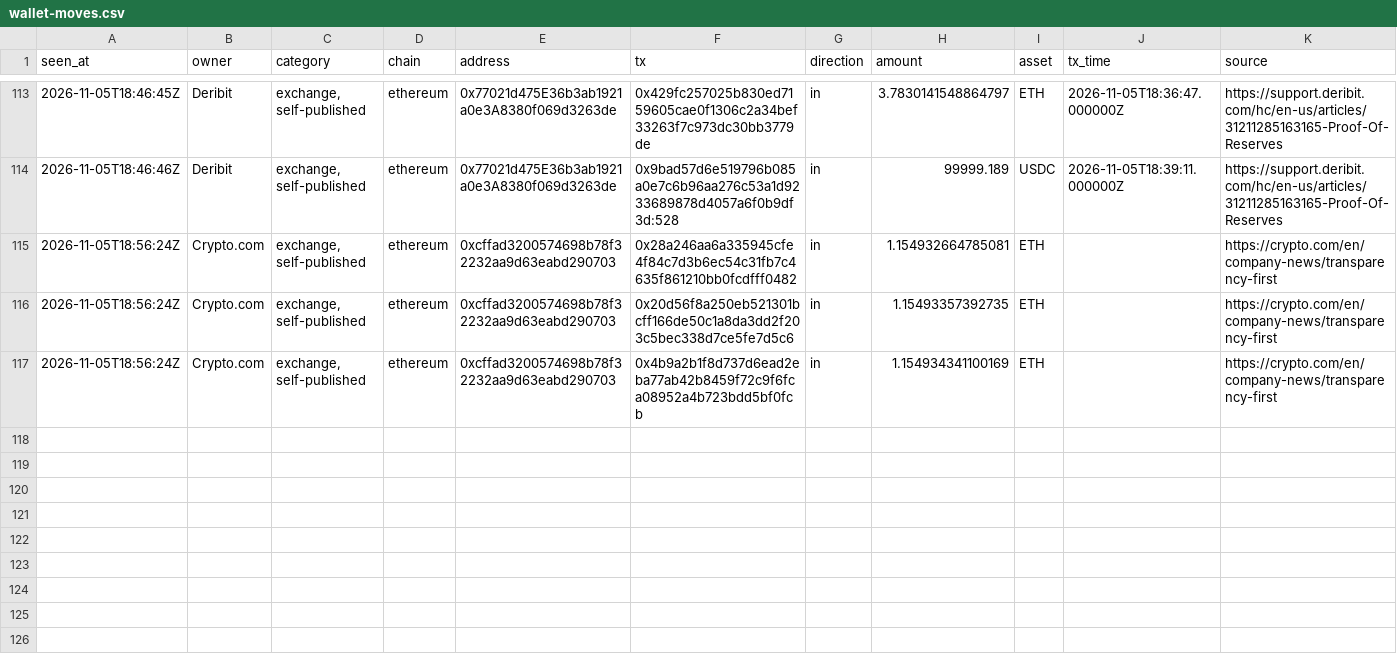
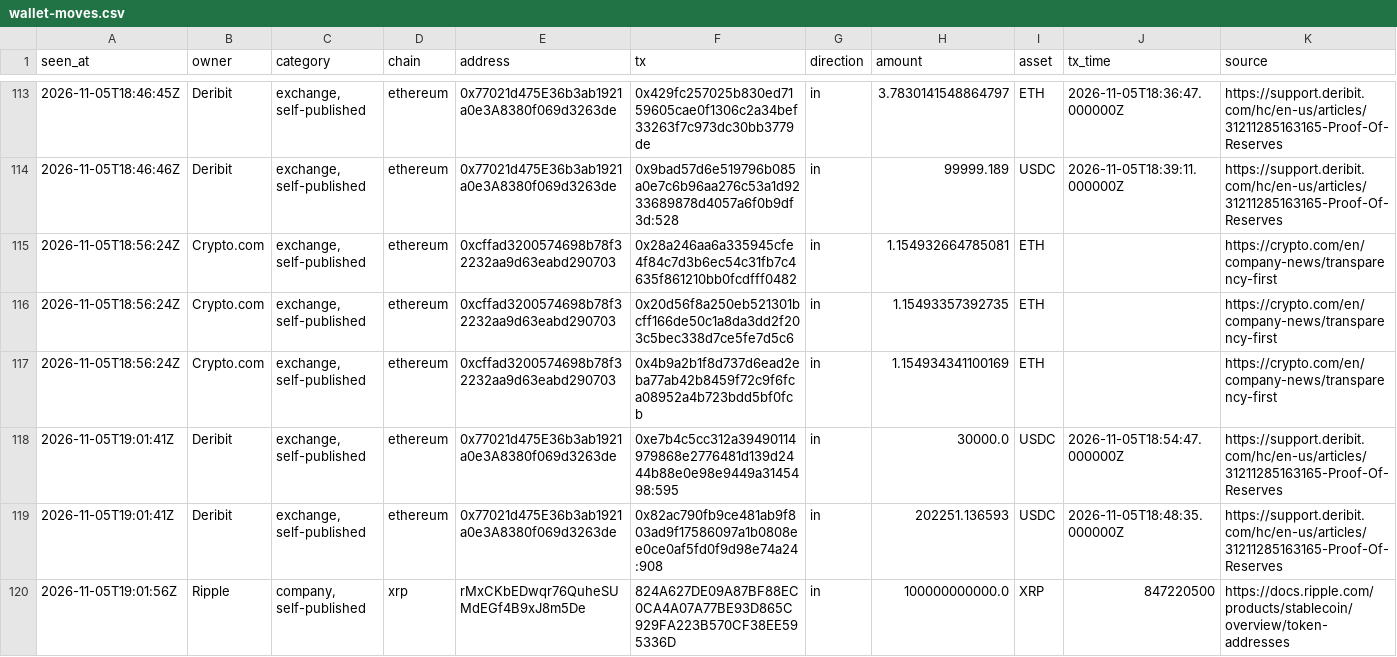
Before and after one commit to hpintojr/crypto-scanner, a CSV file: data/wallet-moves.csv, drawn as a sheet; only a part is shown, gaps mark what is left out; the diff names each change by its address in the sheet, - before the commit and + after, or states it on an @@ line.

```diff
--- a/data/wallet-moves.csv
+++ b/data/wallet-moves.csv
+row 118: 2026-11-05T19:01:41Z | Deribit | exchange, self-published | ethereum | 0x77021d475E36b3ab1921a0e3A8380f069d3263de | 0xe7b4c5cc312a39490114979868e2776481d139d2444b88e0e98e9449a3145498:595 | in | 30000.0 | USDC | 2026-11-05T18:54:47.000000Z | https://support.deribit.com/hc/en-us/articles/31211285163165-Proof-Of-Reserves
+row 119: 2026-11-05T19:01:41Z | Deribit | exchange, self-published | ethereum | 0x77021d475E36b3ab1921a0e3A8380f069d3263de | 0x82ac790fb9ce481ab9f803ad9f17586097a1b0808ee0ce0af5fd0f9d98e74a24:908 | in | 202251.136593 | USDC | 2026-11-05T18:48:35.000000Z | https://support.deribit.com/hc/en-us/articles/31211285163165-Proof-Of-Reserves
+row 120: 2026-11-05T19:01:56Z | Ripple | company, self-published | xrp | rMxCKbEDwqr76QuheSUMdEGf4B9xJ8m5De | 824A627DE09A87BF88EC0CA4A07A77BE93D865C929FA223B570CF38EE595336D | in | 100000000000.0 | XRP | 847220500 | https://docs.ripple.com/products/stablecoin/overview/token-addresses
```
Also changed, not shown: 6 other files.
